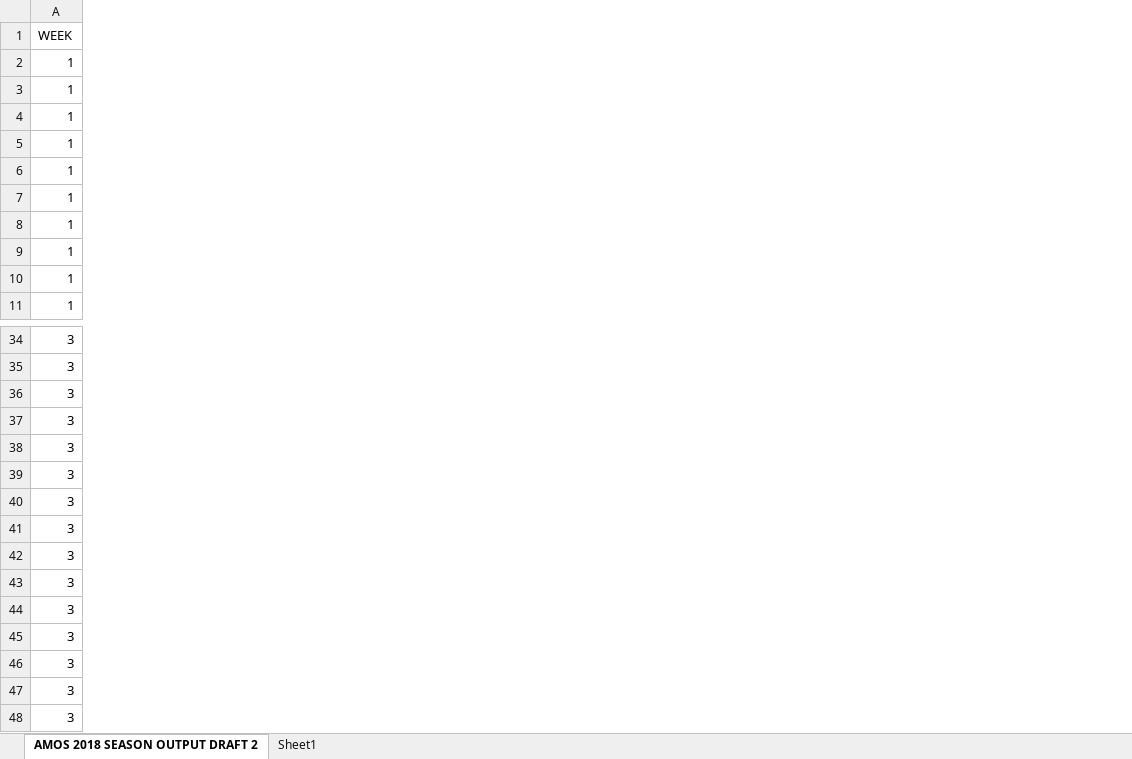
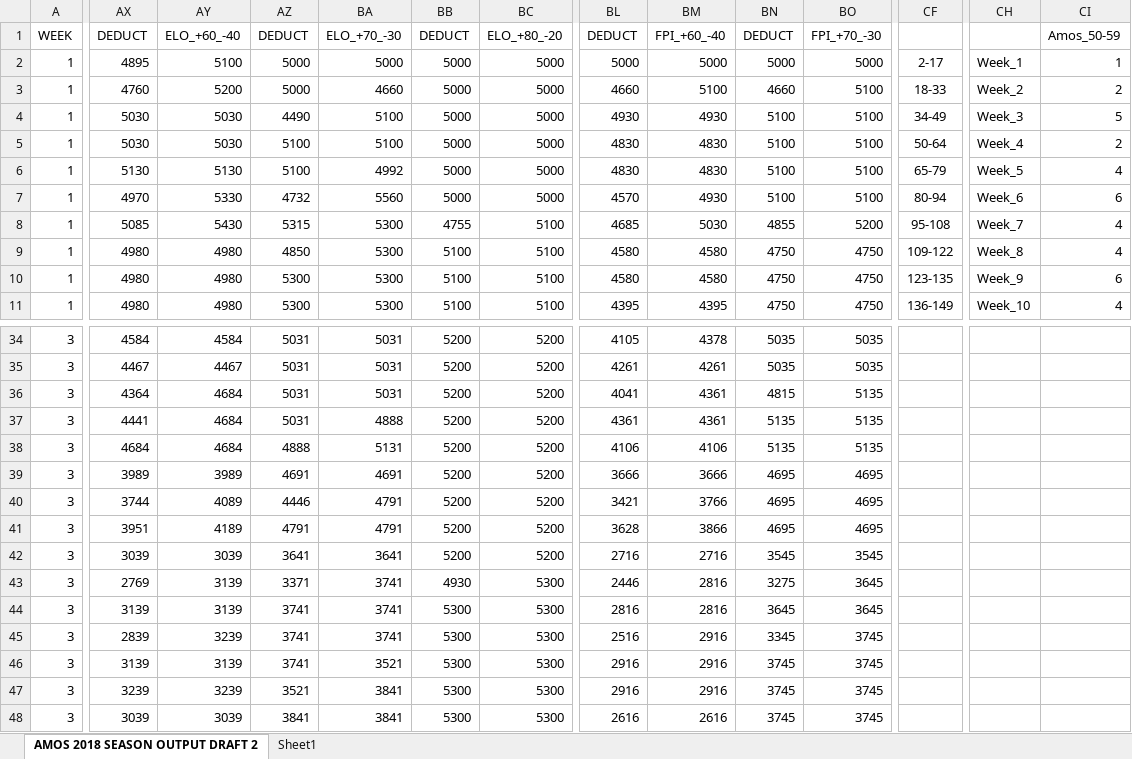
Before and after one commit to ActuallyConnor/SportsAnalytics, an Excel workbook: AMOS 2018 SEASON OUTPUT DRAFT 20180103.xlsx, sheet AMOS 2018 SEASON OUTPUT DRAFT 2, drawn as a sheet; only a part is shown, gaps mark what is left out; values as stored, in another font and other column widths than the file's, no borders; the diff covers the shown part only; the diff names each change by its address in the sheet, - before the commit and + after, or states it on an @@ line.

Commit message:
edits to report draft

```diff
--- a/AMOS 2018 SEASON OUTPUT DRAFT 20180103.xlsx (sheet AMOS 2018 SEASON OUTPUT DRAFT 2)
+++ b/AMOS 2018 SEASON OUTPUT DRAFT 20180103.xlsx (sheet AMOS 2018 SEASON OUTPUT DRAFT 2)
+column AX (DEDUCT), rows 2-11: 4895 | 4760 | 5030 | 5030 | 5130 | 4970 | 5085 | 4980 | 4980 | 4980; rows 34-48: 4584 | 4467 | 4364 | 4441 | 4684 | 3989 | 3744 | 3951 | 3039 | 2769 | 3139 | 2839 | 3139 | 3239 | 3039
+column AY (ELO_+60_-40), rows 2-11: 5100 | 5200 | 5030 | 5030 | 5130 | 5330 | 5430 | 4980 | 4980 | 4980; rows 34-48: 4584 | 4467 | 4684 | 4684 | 4684 | 3989 | 4089 | 4189 | 3039 | 3139 | 3139 | 3239 | 3139 | 3239 | 3039
+column AZ (DEDUCT), rows 2-11: 5000 | 5000 | 4490 | 5100 | 5100 | 4732 | 5315 | 4850 | 5300 | 5300; rows 34-48: 5031 | 5031 | 5031 | 5031 | 4888 | 4691 | 4446 | 4791 | 3641 | 3371 | 3741 | 3741 | 3741 | 3521 | 3841
+column BA (ELO_+70_-30), rows 2-11: 5000 | 4660 | 5100 | 5100 | 4992 | 5560 | 5300 | 5300 | 5300 | 5300; rows 34-48: 5031 | 5031 | 5031 | 4888 | 5131 | 4691 | 4791 | 4791 | 3641 | 3741 | 3741 | 3741 | 3521 | 3841 | 3841
+column BB (DEDUCT), rows 2-11: 5000 | 5000 | 5000 | 5000 | 5000 | 5000 | 4755 | 5100 | 5100 | 5100; rows 34-48: 5200 | 5200 | 5200 | 5200 | 5200 | 5200 | 5200 | 5200 | 5200 | 4930 | 5300 | 5300 | 5300 | 5300 | 5300
+column BC (ELO_+80_-20), rows 2-11: 5000 | 5000 | 5000 | 5000 | 5000 | 5000 | 5100 | 5100 | 5100 | 5100; rows 34-48: 5200 | 5200 | 5200 | 5200 | 5200 | 5200 | 5200 | 5200 | 5200 | 5300 | 5300 | 5300 | 5300 | 5300 | 5300
+column BL (DEDUCT), rows 2-11: 5000 | 4660 | 4930 | 4830 | 4830 | 4570 | 4685 | 4580 | 4580 | 4395; rows 34-48: 4105 | 4261 | 4041 | 4361 | 4106 | 3666 | 3421 | 3628 | 2716 | 2446 | 2816 | 2516 | 2916 | 2916 | 2616
+column BM (FPI_+60_-40), rows 2-11: 5000 | 5100 | 4930 | 4830 | 4830 | 4930 | 5030 | 4580 | 4580 | 4395; rows 34-48: 4378 | 4261 | 4361 | 4361 | 4106 | 3666 | 3766 | 3866 | 2716 | 2816 | 2816 | 2916 | 2916 | 2916 | 2616
+column BN (DEDUCT), rows 2-11: 5000 | 4660 | 5100 | 5100 | 5100 | 5100 | 4855 | 4750 | 4750 | 4750; rows 34-48: 5035 | 5035 | 4815 | 5135 | 5135 | 4695 | 4695 | 4695 | 3545 | 3275 | 3645 | 3345 | 3745 | 3745 | 3745
+column BO (FPI_+70_-30), rows 2-11: 5000 | 5100 | 5100 | 5100 | 5100 | 5100 | 5200 | 4750 | 4750 | 4750; rows 34-48: 5035 | 5035 | 5135 | 5135 | 5135 | 4695 | 4695 | 4695 | 3545 | 3645 | 3645 | 3745 | 3745 | 3745 | 3745
+column CF, rows 2-11: 2-17 | 18-33 | 34-49 | 50-64 | 65-79 | 80-94 | 95-108 | 109-122 | 123-135 | 136-149
+column CH, rows 2-11: Week_1 | Week_2 | Week_3 | Week_4 | Week_5 | Week_6 | Week_7 | Week_8 | Week_9 | Week_10
+column CI (Amos_50-59), rows 2-11: 1 | 2 | 5 | 2 | 4 | 6 | 4 | 4 | 6 | 4
```
Also changed, not shown: 19 added columns and 4 edited cells elsewhere in this sheet, formulas that keep their value, charts or pictures, 4 other files.
